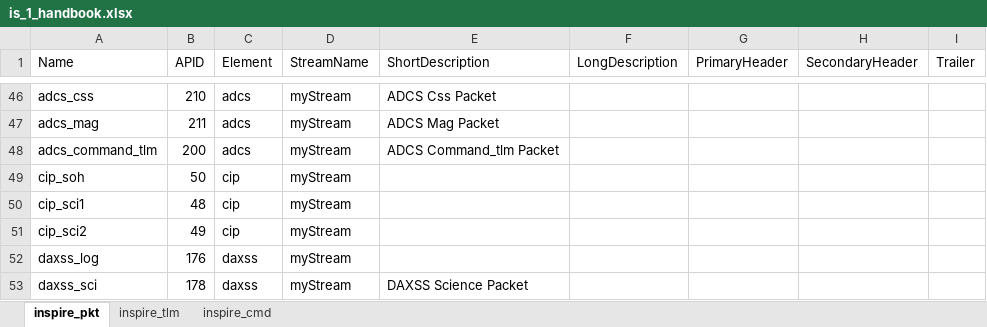
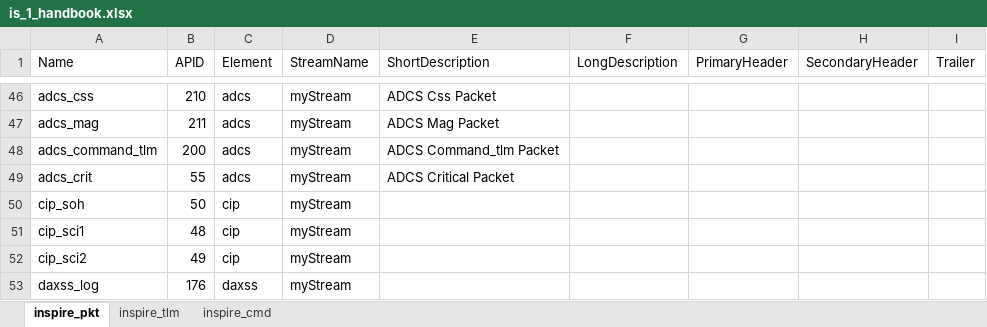
Before and after one commit to mayuresh159/IS1_Commissioning, an Excel workbook: is_1_handbook.xlsx, sheet inspire_pkt, drawn as a sheet; only a part is shown, gaps mark what is left out; the shorter side is filled out with more unchanged rows; values as stored, in another font and other column widths than the file's, no borders; the diff names each change by its address in the sheet, - before the commit and + after, or states it on an @@ line.

```diff
--- a/is_1_handbook.xlsx (sheet inspire_pkt)
+++ b/is_1_handbook.xlsx (sheet inspire_pkt)
+row 49: adcs_crit | 55 | adcs | myStream | ADCS Critical Packet
```
Also changed, not shown: sheet inspire_cmd, sheet inspire_tlm, 8 other files.
